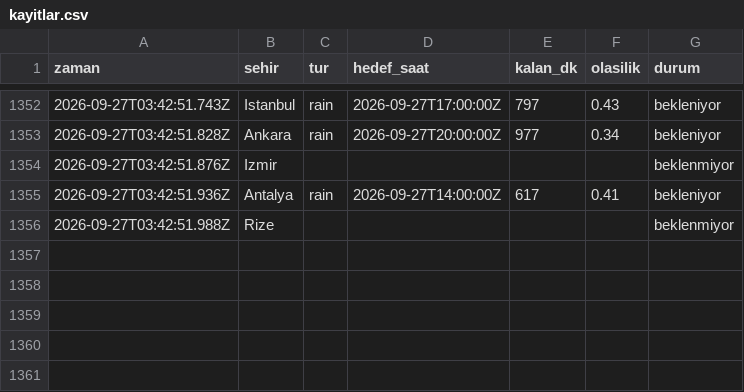
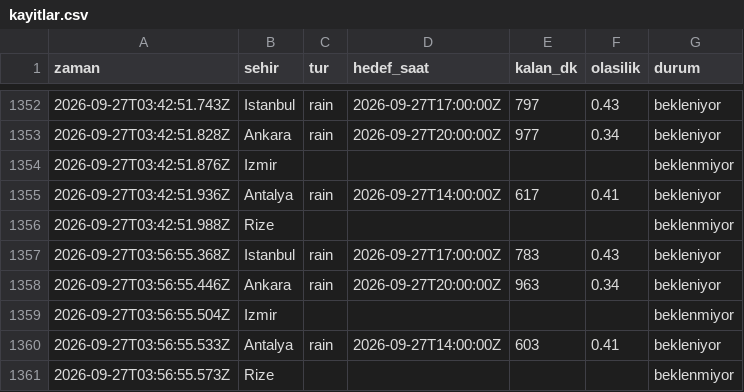
Before and after one commit to emredenizsonmez/yagmur-projesi, a CSV file: data/kayitlar.csv, drawn as a sheet; only a part is shown, gaps mark what is left out.

```diff
--- a/data/kayitlar.csv
+++ b/data/kayitlar.csv
@@ -1356 +1356,6 @@ zaman,sehir,tur,hedef_saat,kalan_dk,olasilik,durum
 2026-09-27T03:42:51.988Z,Rize,,,,,beklenmiyor
+2026-09-27T03:56:55.368Z,Istanbul,rain,2026-09-27T17:00:00Z,783,0.43,bekleniyor
+2026-09-27T03:56:55.446Z,Ankara,rain,2026-09-27T20:00:00Z,963,0.34,bekleniyor
+2026-09-27T03:56:55.504Z,Izmir,,,,,beklenmiyor
+2026-09-27T03:56:55.533Z,Antalya,rain,2026-09-27T14:00:00Z,603,0.41,bekleniyor
+2026-09-27T03:56:55.573Z,Rize,,,,,beklenmiyor
```
